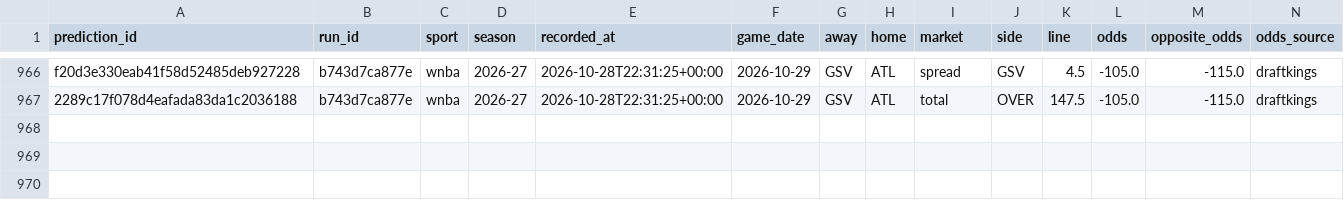
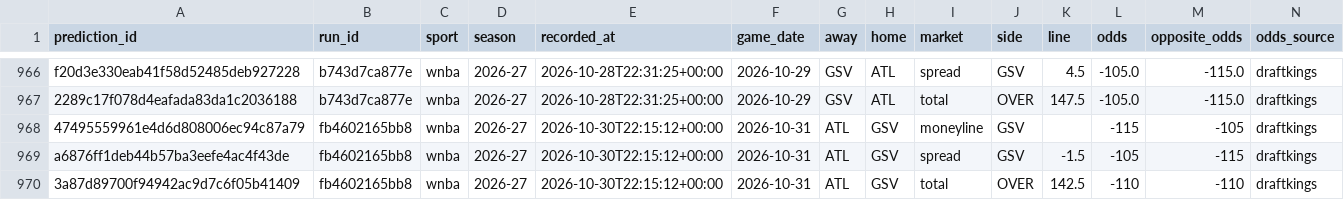
Before and after one commit to Alphakiller1/wnba-edge-model, a CSV file: data/predictions/market_predictions.csv, drawn as a sheet; only a part is shown, gaps mark what is left out; rows hold the shown columns only; the diff names each change by its address in the sheet, - before the commit and + after, or states it on an @@ line.

```diff
--- a/data/predictions/market_predictions.csv
+++ b/data/predictions/market_predictions.csv
+row 968: 47495559961e4d6d808006ec94c87a79 | fb4602165bb8 | wnba | 2026-27 | 2026-10-30T22:15:12+00:00 | 2026-10-31 | ATL | GSV | moneyline | GSV |  | -115 | -105 | draftkings
+row 969: a6876ff1deb44b57ba3eefe4ac4f43de | fb4602165bb8 | wnba | 2026-27 | 2026-10-30T22:15:12+00:00 | 2026-10-31 | ATL | GSV | spread | GSV | -1.5 | -105 | -115 | draftkings
+row 970: 3a87d89700f94942ac9d7c6f05b41409 | fb4602165bb8 | wnba | 2026-27 | 2026-10-30T22:15:12+00:00 | 2026-10-31 | ATL | GSV | total | OVER | 142.5 | -110 | -110 | draftkings
```
Also changed, not shown: data/odds/odds_latest.csv, data/predictions/game_predictions.csv, 14 other files.
